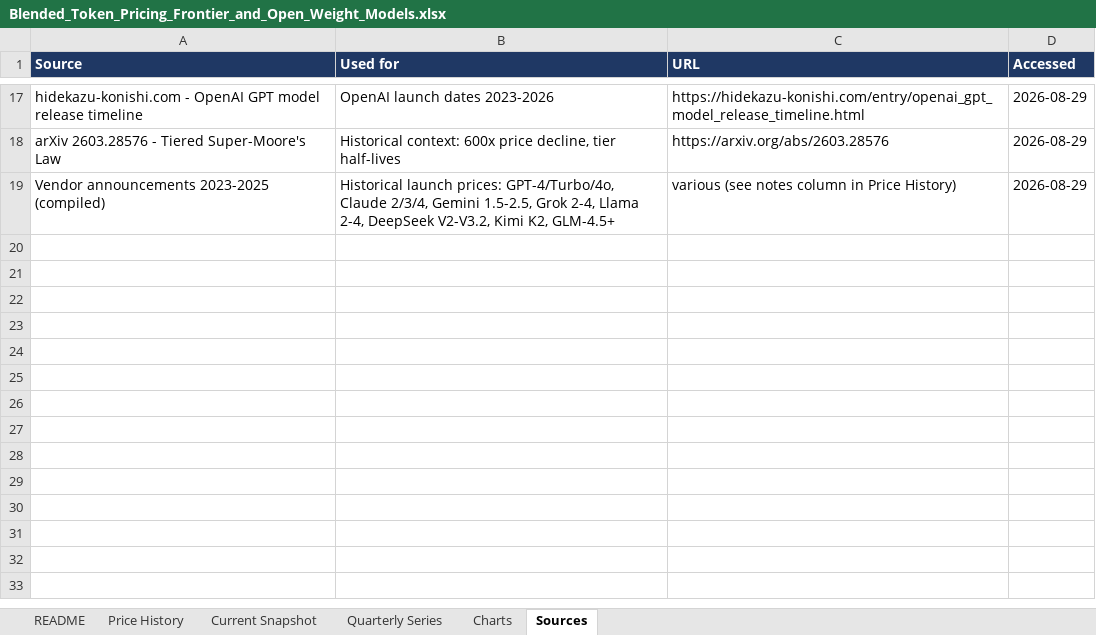
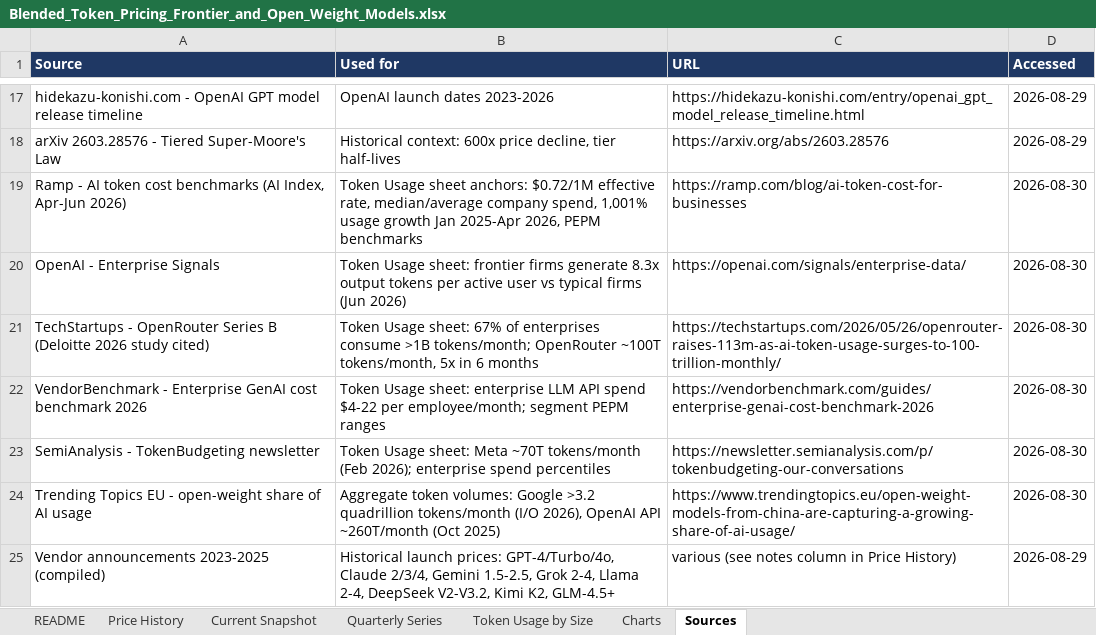
Before and after one commit to ms4674/Equity-research, an Excel workbook: Blended_Token_Pricing_Frontier_and_Open_Weight_Models.xlsx, sheet Sources, drawn as a sheet; only a part is shown, gaps mark what is left out; values as stored, in another font and other column widths than the file's, no borders; the diff names each change by its address in the sheet, - before the commit and + after, or states it on an @@ line.

```diff
--- a/Blended_Token_Pricing_Frontier_and_Open_Weight_Models.xlsx (sheet Sources)
+++ b/Blended_Token_Pricing_Frontier_and_Open_Weight_Models.xlsx (sheet Sources)
+sheet tab: Token Usage by Size
+row 19: Ramp - AI token cost benchmarks (AI Index, Apr-Jun 2026) | Token Usage sheet anchors: $0.72/1M effective rate, median/average company spend, 1,001% usage growth Jan 2025-Apr 2026, PEPM benchmarks | https://ramp.com/blog/ai-token-cost-for-businesses | 2026-08-30
+row 20: OpenAI - Enterprise Signals | Token Usage sheet: frontier firms generate 8.3x output tokens per active user vs typical firms (Jun 2026) | https://openai.com/signals/enterprise-data/ | 2026-08-30
+row 21: TechStartups - OpenRouter Series B (Deloitte 2026 study cited) | Token Usage sheet: 67% of enterprises consume >1B tokens/month; OpenRouter ~100T tokens/month, 5x in 6 months | https://techstartups.com/2026/05/26/openrouter-raises-113m-as-ai-token-usage-surges-to-100-trillion-monthly/ | 2026-08-30
+row 22: VendorBenchmark - Enterprise GenAI cost benchmark 2026 | Token Usage sheet: enterprise LLM API spend $4-22 per employee/month; segment PEPM ranges | https://vendorbenchmark.com/guides/enterprise-genai-cost-benchmark-2026 | 2026-08-30
+row 23: SemiAnalysis - TokenBudgeting newsletter | Token Usage sheet: Meta ~70T tokens/month (Feb 2026); enterprise spend percentiles | https://newsletter.semianalysis.com/p/tokenbudgeting-our-conversations | 2026-08-30
+row 24: Trending Topics EU - open-weight share of AI usage | Aggregate token volumes: Google >3.2 quadrillion tokens/month (I/O 2026), OpenAI API ~260T/month (Oct 2025) | https://www.trendingtopics.eu/open-weight-models-from-china-are-capturing-a-growing-share-of-ai-usage/ | 2026-08-30
```
Also changed, not shown: sheet README, charts or pictures, 2 other files.
